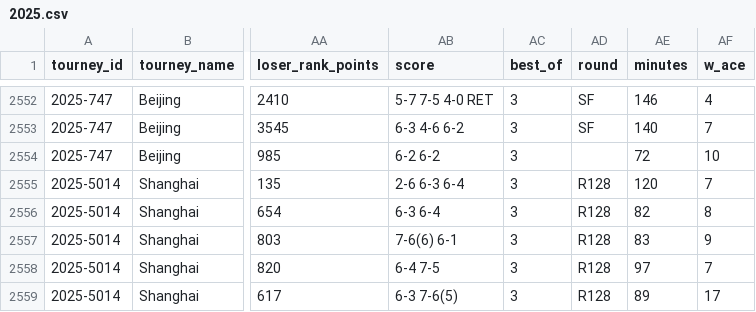
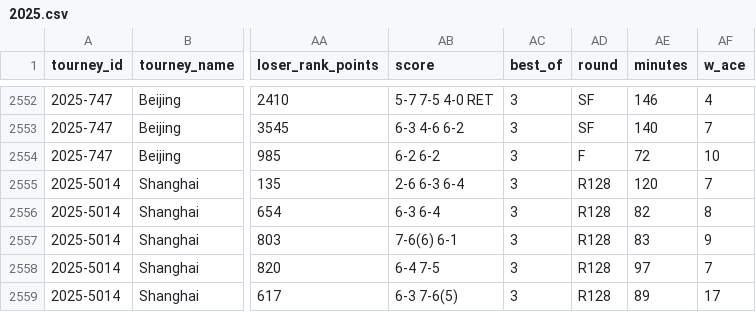
Before and after one commit to Tennismylife/TML-Database, a CSV file: 2025.csv, drawn as a sheet; only a part is shown, gaps mark what is left out; the diff names each change by its address in the sheet, - before the commit and + after, or states it on an @@ line.

Commit message:
Update 2025.csv

```diff
--- a/2025.csv
+++ b/2025.csv
-AD2554 (round): (empty)
+AD2554 (round): F
```
